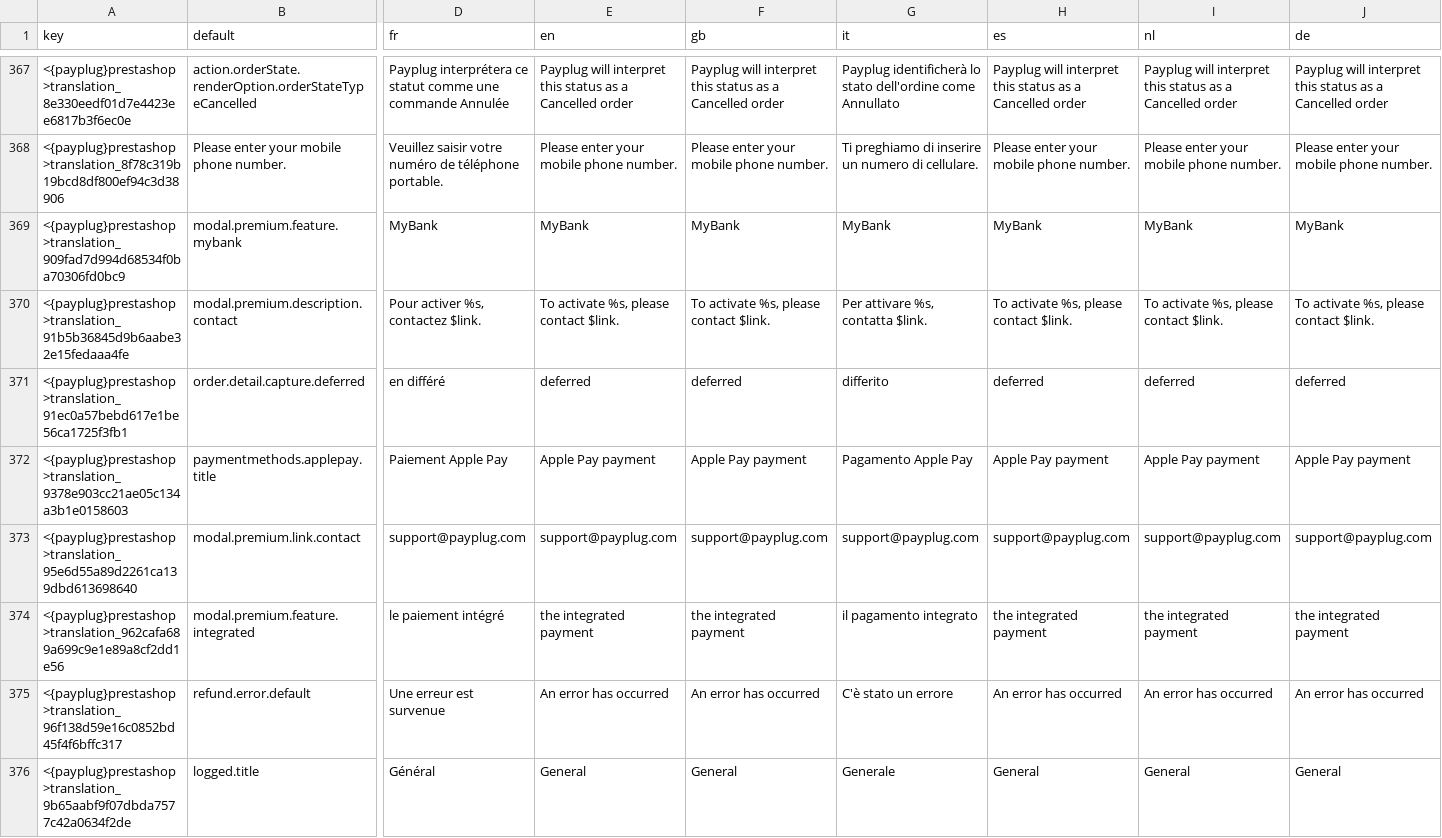
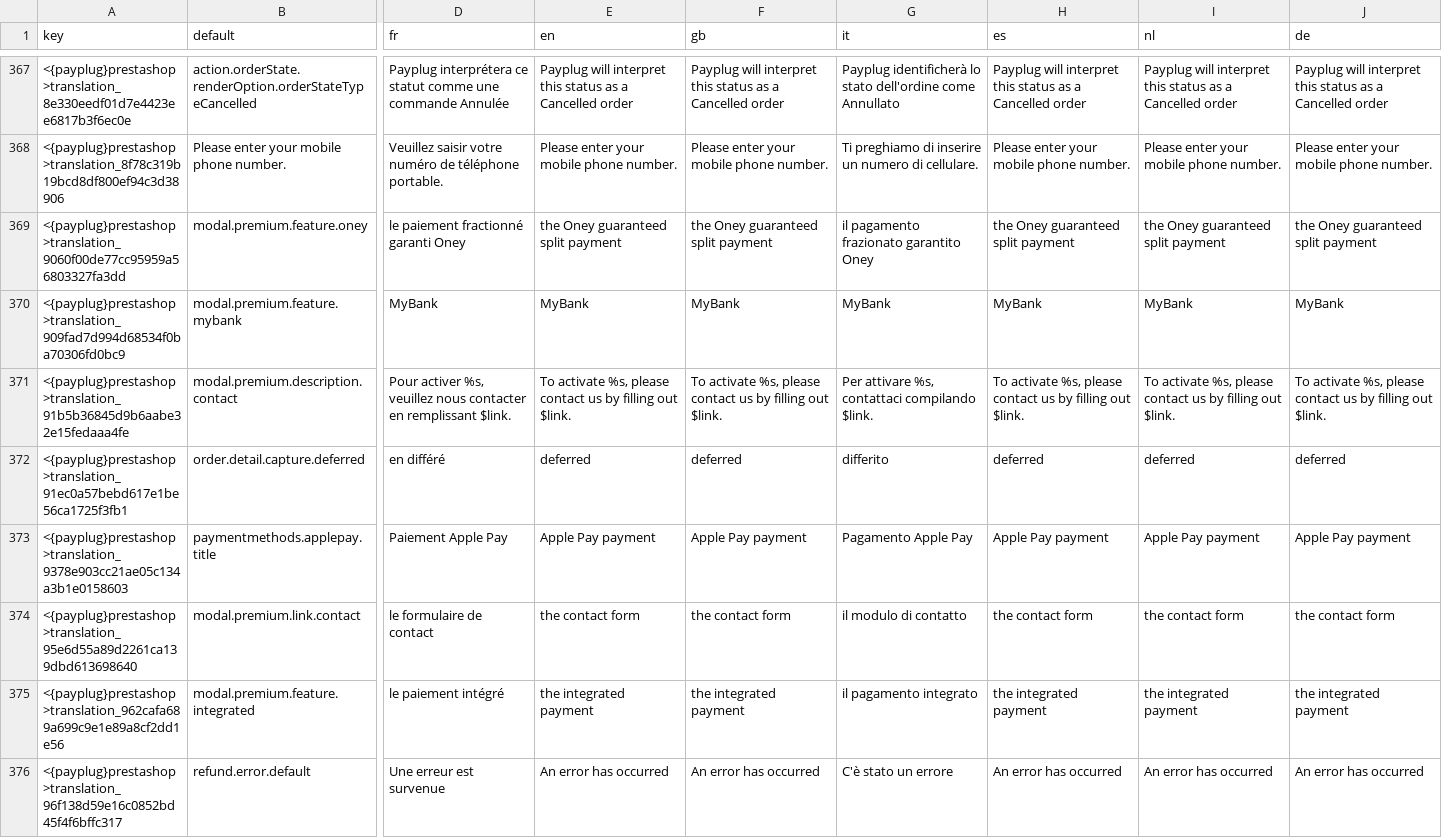
Before and after one commit to payplug/payplug-prestashop, a CSV file: dev/dist/payplug/translations.csv, drawn as a sheet; only a part is shown, gaps mark what is left out; the shorter side is filled out with more unchanged rows; addresses are those after the commit; rows hold the shown columns only; the diff names each change by its address in the sheet, - before the commit and + after, or states it on an @@ line.

Commit message:
PRE-2674 feat: change contact form for disabled feature

```diff
--- a/dev/dist/payplug/translations.csv
+++ b/dev/dist/payplug/translations.csv
+row 369: <{payplug}prestashop>translation_9060f00de77cc95959a56803327fa3dd | modal.premium.feature.oney | le paiement fractionné garanti Oney | the Oney guaranteed split payment | the Oney guaranteed split payment | il pagamento frazionato garantito Oney | the Oney guaranteed split payment | the Oney guaranteed split payment | the Oney guaranteed split payment
-D371 (fr): …activer %s, contactez $link.
+D371 (fr): …activer %s, veuillez nous contacter en remplissant $link.
-E371 (en): …please contact $link.
+E371 (en): …please contact us by filling out $link.
-F371 (gb): …please contact $link.
+F371 (gb): …please contact us by filling out $link.
-G371 (it): Per attivare %s, contatta $link.
+G371 (it): Per attivare %s, contattaci compilando $link.
-H371 (es): …please contact $link.
+H371 (es): …please contact us by filling out $link.
-I371 (nl): …please contact $link.
+I371 (nl): …please contact us by filling out $link.
-J371 (de): …please contact $link.
+J371 (de): …please contact us by filling out $link.
-D374 (fr): support@payplug.com
+D374 (fr): le formulaire de contact
-E374 (en): support@payplug.com
+E374 (en): the contact form
-F374 (gb): support@payplug.com
+F374 (gb): the contact form
-G374 (it): support@payplug.com
+G374 (it): il modulo di contatto
-H374 (es): support@payplug.com
+H374 (es): the contact form
-I374 (nl): support@payplug.com
+I374 (nl): the contact form
-J374 (de): support@payplug.com
+J374 (de): the contact form
```
Also changed, not shown: 10 other files.
